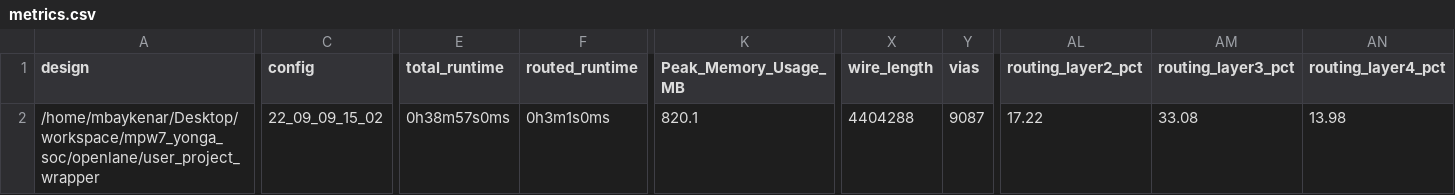
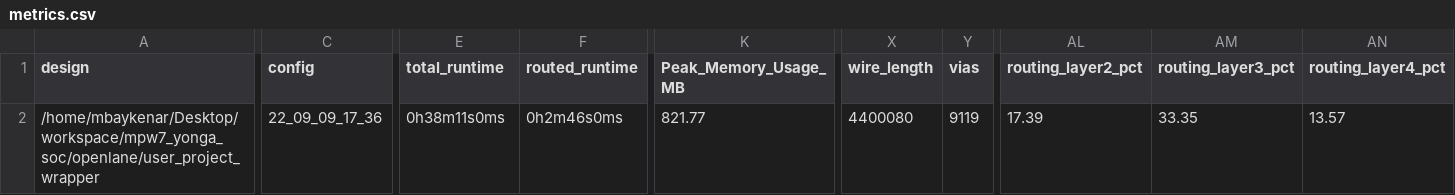
Before and after one commit to mbaykenar/mpw7_yonga_soc, a CSV file: signoff/user_project_wrapper/metrics.csv, drawn as a sheet; only a part is shown, gaps mark what is left out; the diff covers the shown part only; the diff names each change by its address in the sheet, - before the commit and + after, or states it on an @@ line.

```diff
--- a/signoff/user_project_wrapper/metrics.csv
+++ b/signoff/user_project_wrapper/metrics.csv
-C2 (config): 22_09_09_15_02
+C2 (config): 22_09_09_17_36
-E2 (total_runtime): 0h38m57s0ms
+E2 (total_runtime): 0h38m11s0ms
-F2 (routed_runtime): 0h3m1s0ms
+F2 (routed_runtime): 0h2m46s0ms
-K2 (Peak_Memory_Usage_MB): 820.1
+K2 (Peak_Memory_Usage_MB): 821.77
-X2 (wire_length): 4404288
+X2 (wire_length): 4400080
-Y2 (vias): 9087
+Y2 (vias): 9119
-AL2 (routing_layer2_pct): 17.22
+AL2 (routing_layer2_pct): 17.39
-AM2 (routing_layer3_pct): 33.08
+AM2 (routing_layer3_pct): 33.35
-AN2 (routing_layer4_pct): 13.98
+AN2 (routing_layer4_pct): 13.57
```
Also changed, not shown: 1 edited cell elsewhere in this file, 10 other files.
